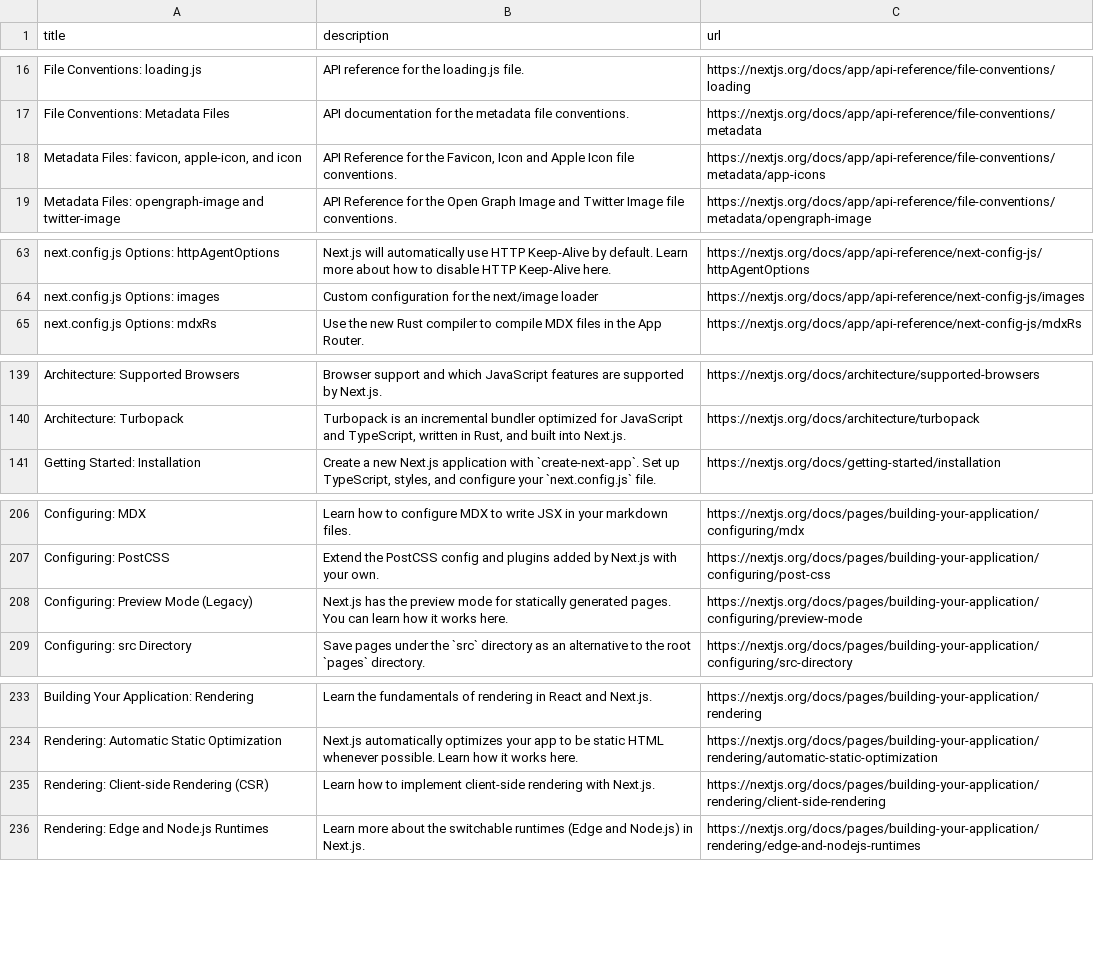
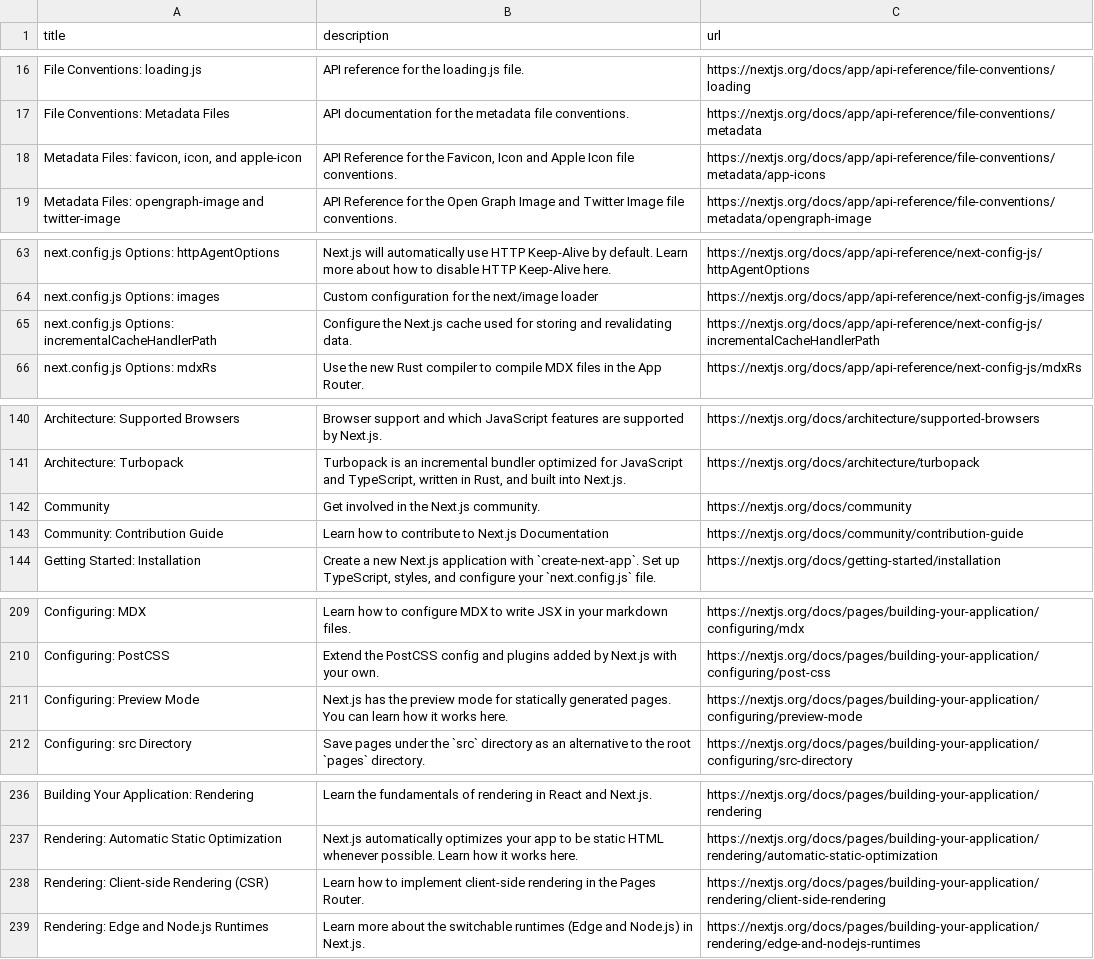
Before and after one commit to skydiver/alfred-nextjs-docs, a CSV file: docs.csv, drawn as a sheet; only a part is shown, gaps mark what is left out.

```diff
--- a/docs.csv
+++ b/docs.csv
@@ -17,3 +17,3 @@
 "File Conventions: Metadata Files","API documentation for the metadata file conventions.","https://nextjs.org/docs/app/api-reference/file-conventions/metadata"
-"Metadata Files: favicon, apple-icon, and icon","API Reference for the Favicon, Icon and Apple Icon file conventions.","https://nextjs.org/docs/app/api-reference/file-conventions/metadata/app-icons"
+"Metadata Files: favicon, icon, and apple-icon","API Reference for the Favicon, Icon and Apple Icon file conventions.","https://nextjs.org/docs/app/api-reference/file-conventions/metadata/app-icons"
 "Metadata Files: opengraph-image and twitter-image","API Reference for the Open Graph Image and Twitter Image file conventions.","https://nextjs.org/docs/app/api-reference/file-conventions/metadata/opengraph-image"
@@ -64,2 +64,3 @@
 "next.config.js Options: images","Custom configuration for the next/image loader","https://nextjs.org/docs/app/api-reference/next-config-js/images"
+"next.config.js Options: incrementalCacheHandlerPath","Configure the Next.js cache used for storing and revalidating data.","https://nextjs.org/docs/app/api-reference/next-config-js/incrementalCacheHandlerPath"
 "next.config.js Options: mdxRs","Use the new Rust compiler to compile MDX files in the App Router.","https://nextjs.org/docs/app/api-reference/next-config-js/mdxRs"
@@ -140,2 +141,4 @@
 "Architecture: Turbopack","Turbopack is an incremental bundler optimized for JavaScript and TypeScript, written in Rust, and built into Next.js.","https://nextjs.org/docs/architecture/turbopack"
+"Community","Get involved in the Next.js community.","https://nextjs.org/docs/community"
+"Community: Contribution Guide","Learn how to contribute to Next.js Documentation","https://nextjs.org/docs/community/contribution-guide"
 "Getting Started: Installation","Create a new Next.js application with `create-next-app`. Set up TypeScript, styles, and configure your `next.config.js` file.","https://nextjs.org/docs/getting-started/installation"
@@ -207,3 +210,3 @@
 "Configuring: PostCSS","Extend the PostCSS config and plugins added by Next.js with your own.","https://nextjs.org/docs/pages/building-your-application/configuring/post-css"
-"Configuring: Preview Mode (Legacy)","Next.js has the preview mode for statically generated pages. You can learn how it works here.","https://nextjs.org/docs/pages/building-your-application/configuring/preview-mode"
+"Configuring: Preview Mode","Next.js has the preview mode for statically generated pages. You can learn how it works here.","https://nextjs.org/docs/pages/building-your-application/configuring/preview-mode"
 "Configuring: src Directory","Save pages under the `src` directory as an alternative to the root `pages` directory.","https://nextjs.org/docs/pages/building-your-application/configuring/src-directory"
@@ -234,3 +237,3 @@
 "Rendering: Automatic Static Optimization","Next.js automatically optimizes your app to be static HTML whenever possible. Learn how it works here.","https://nextjs.org/docs/pages/building-your-application/rendering/automatic-static-optimization"
-"Rendering: Client-side Rendering (CSR)","Learn how to implement client-side rendering with Next.js.","https://nextjs.org/docs/pages/building-your-application/rendering/client-side-rendering"
+"Rendering: Client-side Rendering (CSR)","Learn how to implement client-side rendering in the Pages Router.","https://nextjs.org/docs/pages/building-your-application/rendering/client-side-rendering"
 "Rendering: Edge and Node.js Runtimes","Learn more about the switchable runtimes (Edge and Node.js) in Next.js.","https://nextjs.org/docs/pages/building-your-application/rendering/edge-and-nodejs-runtimes"
```
Also changed, not shown: 1 other file.
